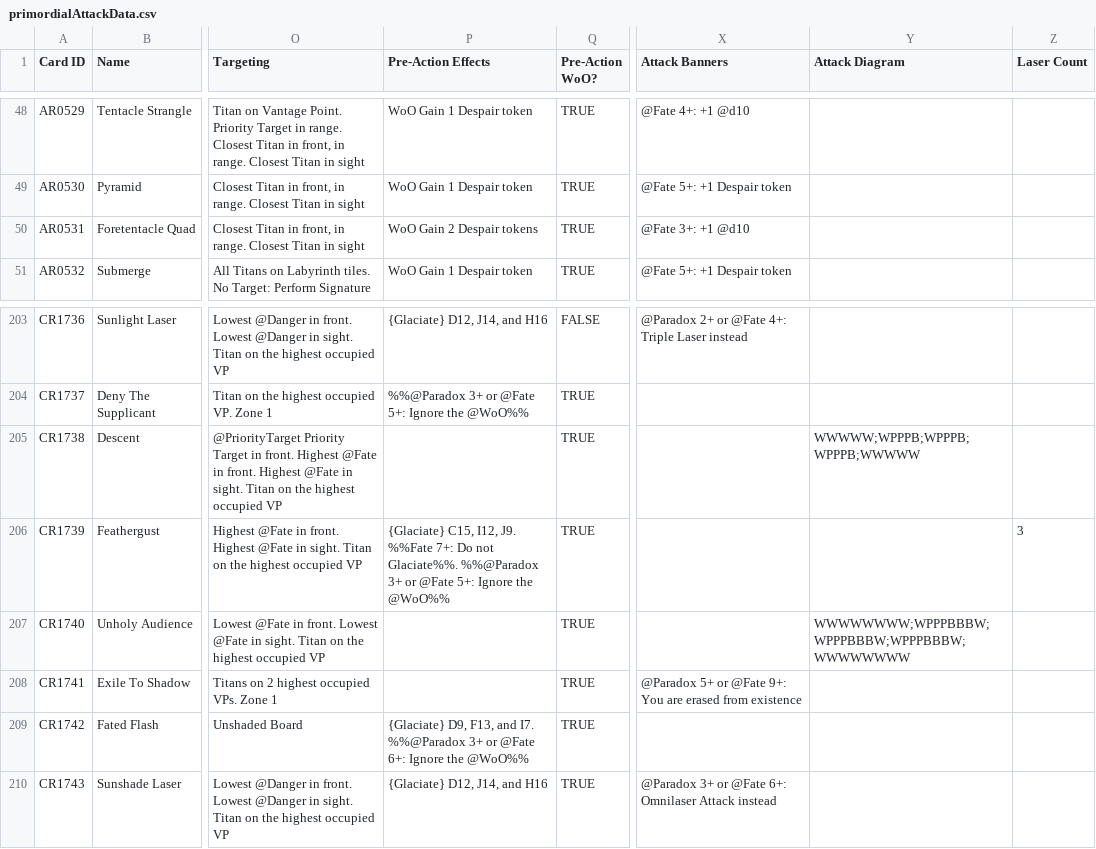
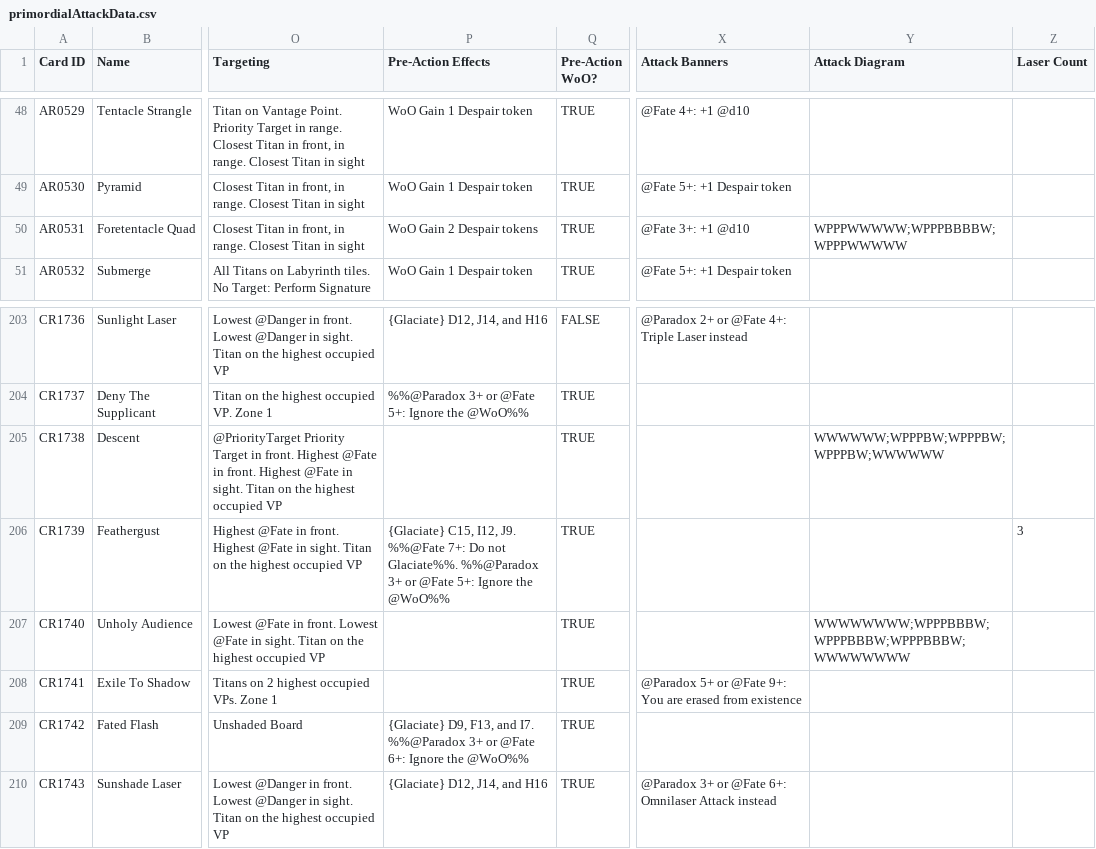
Before and after one commit to AedanThornton/atcc-api, a CSV file: data/CSV/primordialAttackData.csv, drawn as a sheet; only a part is shown, gaps mark what is left out; the diff names each change by its address in the sheet, - before the commit and + after, or states it on an @@ line.

```diff
--- a/data/CSV/primordialAttackData.csv
+++ b/data/CSV/primordialAttackData.csv
-Y50 (Attack Diagram): (empty)
+Y50 (Attack Diagram): WPPPWWWWW;WPPPBBBBW;WPPPWWWWW
-Y205 (Attack Diagram): WWWWW;WPPPB;WPPPB;WPPPB;WWWWW
+Y205 (Attack Diagram): WWWWWW;WPPPBW;WPPPBW;WPPPBW;WWWWWW
-P206 (Pre-Action Effects): …I12, J9. %%Fate 7+: Do…
+P206 (Pre-Action Effects): …I12, J9. %%@Fate 7+: Do…
```
Also changed, not shown: data/CSV/gearData.csv, 2 other files.
